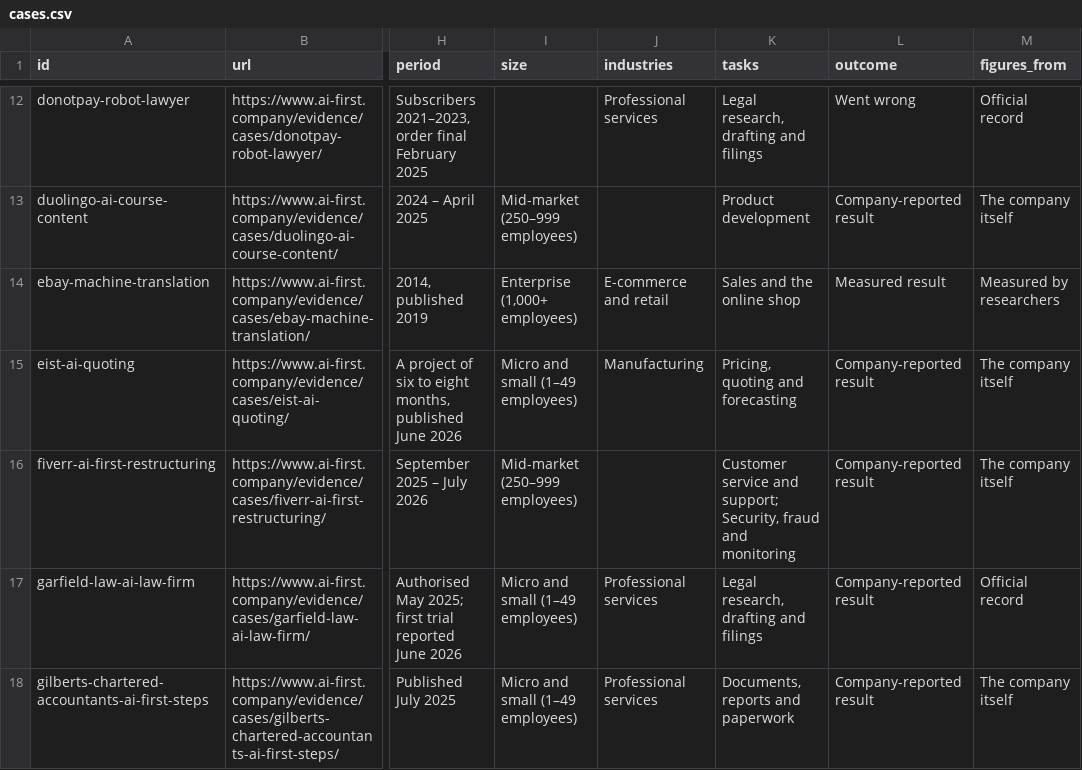
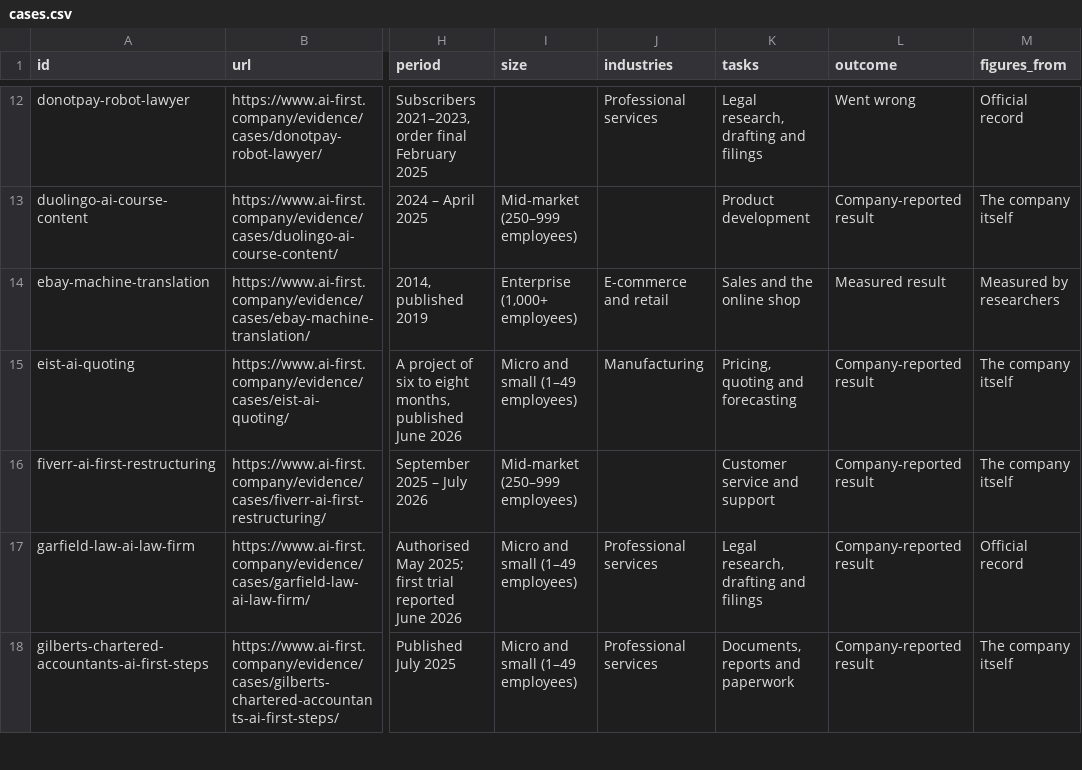
Before and after one commit to szczesnypawel/ai-first-company, a CSV file: data/cases.csv, drawn as a sheet; only a part is shown, gaps mark what is left out; the diff names each change by its address in the sheet, - before the commit and + after, or states it on an @@ line.

Commit message:
Data as of 2026-11-11: 21 AI readiness assessments: questionnaires, tests, task maps and interview guides, 43 Company cases of AI use, with outcomes and sources, 31 Checks of widely repeated AI figures against their primary sources, 88 Figures on the time AI frees, the time put to use, its cost and its risks, with sources, 31 Practices for running an AI-first business, rated by strength of evidence, 55 Studies of AI at work, with how each was done

```diff
--- a/data/cases.csv
+++ b/data/cases.csv
-K16 (tasks): Customer service and support; Security, fraud and monitoring
+K16 (tasks): Customer service and support
```
Also changed, not shown: 1 other file.
